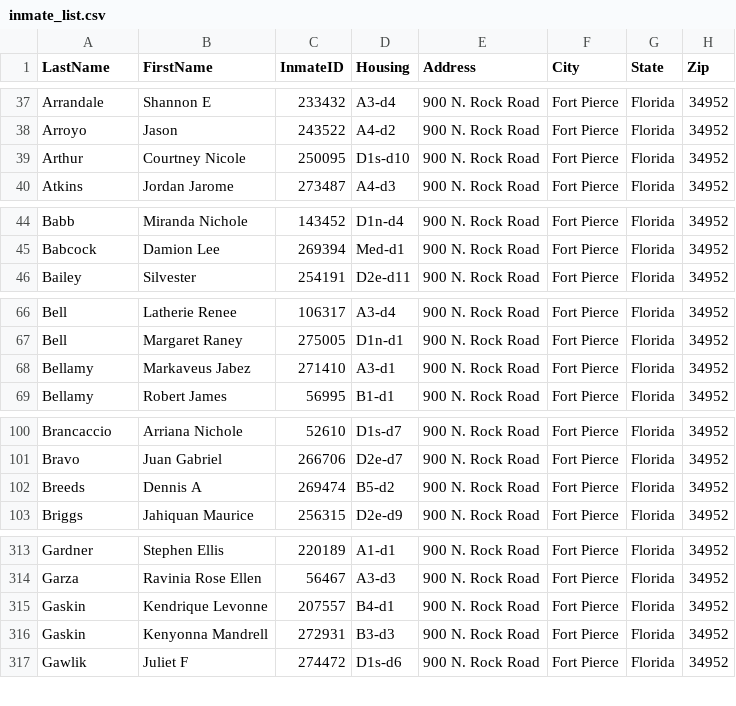
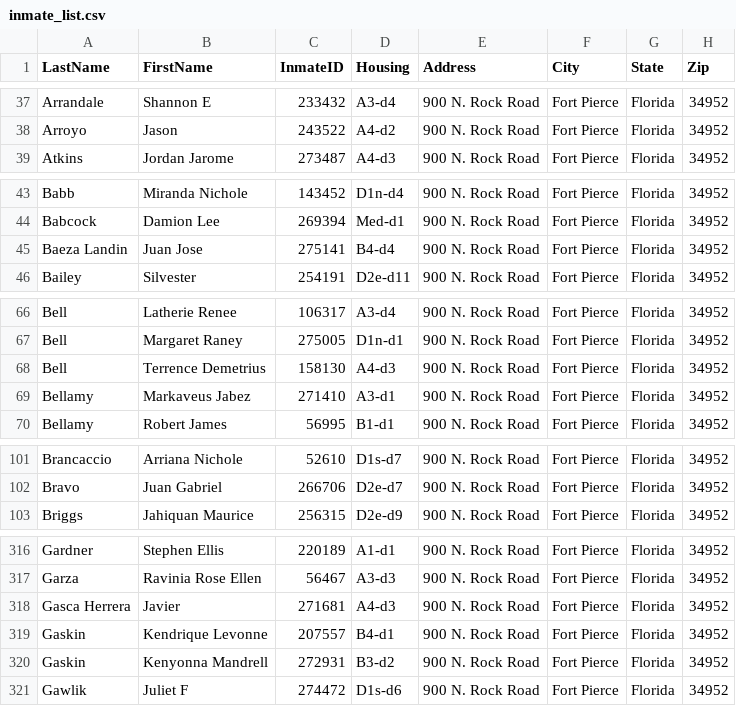
Before and after one commit to webrezaul/david, a CSV file: inmate_list.csv, drawn as a sheet; only a part is shown, gaps mark what is left out; the diff covers the shown part only.

```diff
--- a/inmate_list.csv
+++ b/inmate_list.csv
@@ -38,3 +38,2 @@ Arrandale,Shannon E,233432,A3-d4,900 N. Rock Road,Fort Pierce,Florida,34952
 Arroyo,Jason,243522,A4-d2,900 N. Rock Road,Fort Pierce,Florida,34952
-Arthur,Courtney Nicole,250095,D1s-d10,900 N. Rock Road,Fort Pierce,Florida,34952
 Atkins,Jordan Jarome,273487,A4-d3,900 N. Rock Road,Fort Pierce,Florida,34952
@@ -45,2 +44,3 @@ Babb,Miranda Nichole,143452,D1n-d4,900 N. Rock Road,Fort Pierce,Florida,34952
 Babcock,Damion Lee,269394,Med-d1,900 N. Rock Road,Fort Pierce,Florida,34952
+Baeza Landin,Juan Jose,275141,B4-d4,900 N. Rock Road,Fort Pierce,Florida,34952
 Bailey,Silvester,254191,D2e-d11,900 N. Rock Road,Fort Pierce,Florida,34952
@@ -67,2 +67,3 @@ Bell,Latherie Renee,106317,A3-d4,900 N. Rock Road,Fort Pierce,Florida,34952
 Bell,Margaret Raney,275005,D1n-d1,900 N. Rock Road,Fort Pierce,Florida,34952
+Bell,Terrence Demetrius,158130,A4-d3,900 N. Rock Road,Fort Pierce,Florida,34952
 Bellamy,Markaveus Jabez,271410,A3-d1,900 N. Rock Road,Fort Pierce,Florida,34952
@@ -101,3 +102,2 @@ Brancaccio,Arriana Nichole,52610,D1s-d7,900 N. Rock Road,Fort Pierce,Florida,349
 Bravo,Juan Gabriel,266706,D2e-d7,900 N. Rock Road,Fort Pierce,Florida,34952
-Breeds,Dennis A,269474,B5-d2,900 N. Rock Road,Fort Pierce,Florida,34952
 Briggs,Jahiquan Maurice,256315,D2e-d9,900 N. Rock Road,Fort Pierce,Florida,34952
@@ -314,4 +317,5 @@ Gardner,Stephen Ellis,220189,A1-d1,900 N. Rock Road,Fort Pierce,Florida,34952
 Garza,Ravinia Rose Ellen,56467,A3-d3,900 N. Rock Road,Fort Pierce,Florida,34952
+Gasca Herrera,Javier,271681,A4-d3,900 N. Rock Road,Fort Pierce,Florida,34952
 Gaskin,Kendrique Levonne,207557,B4-d1,900 N. Rock Road,Fort Pierce,Florida,34952
-Gaskin,Kenyonna Mandrell,272931,B3-d3,900 N. Rock Road,Fort Pierce,Florida,34952
+Gaskin,Kenyonna Mandrell,272931,B3-d2,900 N. Rock Road,Fort Pierce,Florida,34952
 Gawlik,Juliet F,274472,D1s-d6,900 N. Rock Road,Fort Pierce,Florida,34952
```
Also changed, not shown: 11 added rows, 2 removed rows and 9 edited cells elsewhere in this file, 1 other file.
